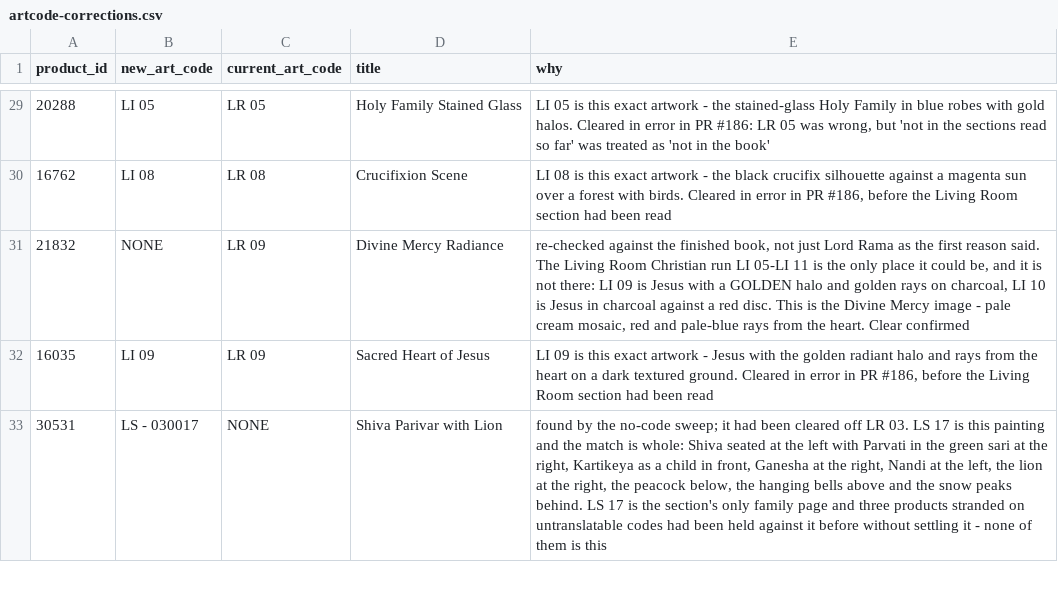
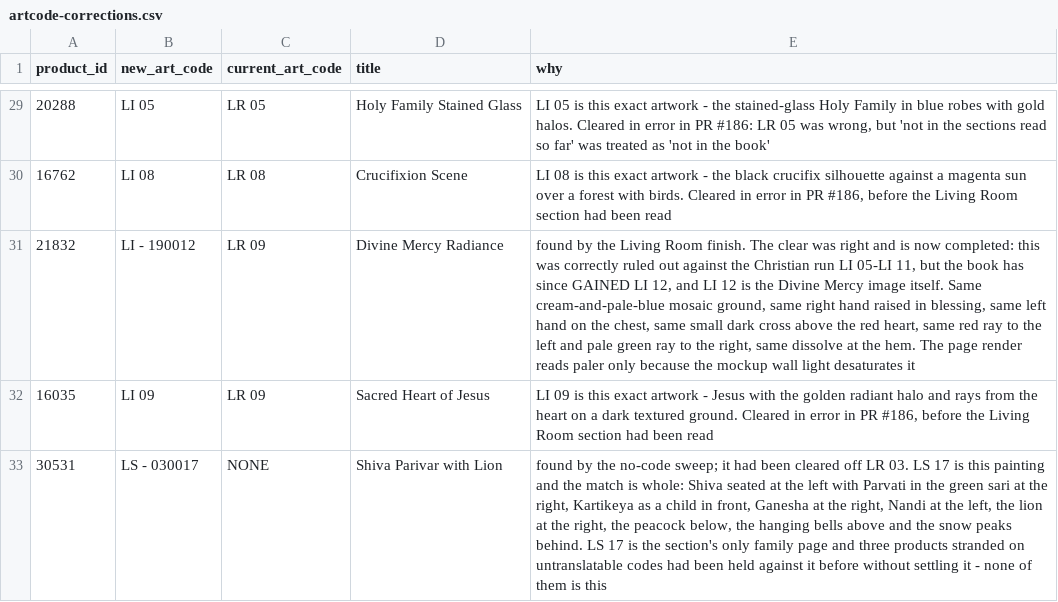
Before and after one commit to theartframer136-glitch/postero-child, a CSV file: tools/artcode-corrections.csv, drawn as a sheet; only a part is shown, gaps mark what is left out; the diff covers the shown part only.

```diff
--- a/tools/artcode-corrections.csv
+++ b/tools/artcode-corrections.csv
@@ -30,3 +30,3 @@
 "16762","LI 08","LR 08","Crucifixion Scene","LI 08 is this exact artwork - the black crucifix silhouette against a magenta sun over a forest with birds. Cleared in error in PR #186, before the Living Room section had been read"
-"21832","NONE","LR 09","Divine Mercy Radiance","re-checked against the finished book, not just Lord Rama as the first reason said. The Living Room Christian run LI 05-LI 11 is the only place it could be, and it is not there: LI 09 is Jesus with a GOLDEN halo and golden rays on charcoal, LI 10 is Jesus in charcoal against a red disc. This is the Divine Mercy image - pale cream mosaic, red and pale-blue rays from the heart. Clear confirmed"
+"21832","LI - 190012","LR 09","Divine Mercy Radiance","found by the Living Room finish. The clear was right and is now completed: this was correctly ruled out against the Christian run LI 05-LI 11, but the book has since GAINED LI 12, and LI 12 is the Divine Mercy image itself. Same cream-and-pale-blue mosaic ground, same right hand raised in blessing, same left hand on the chest, same small dark cross above the red heart, same red ray to the left and pale green ray to the right, same dissolve at the hem. The page render reads paler only because the mockup wall light desaturates it"
 "16035","LI 09","LR 09","Sacred Heart of Jesus","LI 09 is this exact artwork - Jesus with the golden radiant halo and rays from the heart on a dark textured ground. Cleared in error in PR #186, before the Living Room section had been read"
```
Also changed, not shown: 1 added row and 4 edited cells elsewhere in this file, 1 other file.
